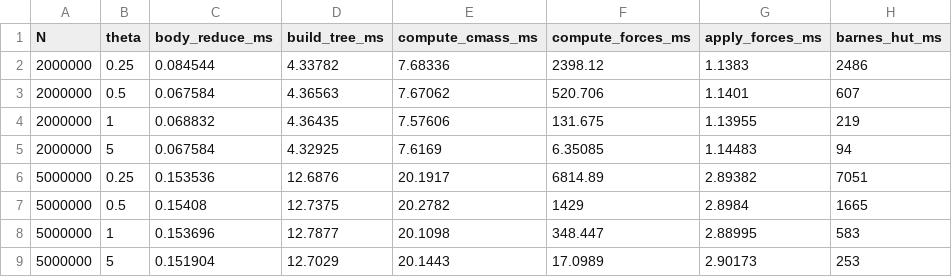
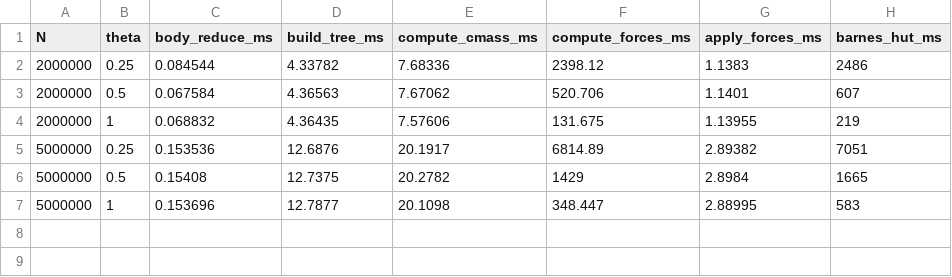
Before and after one commit to Andrew-Koulogeorge/barnes-hut, a CSV file: results/cuda_kernel_timesv3_big.csv, drawn as a sheet.

```diff
--- a/results/cuda_kernel_timesv3_big.csv
+++ b/results/cuda_kernel_timesv3_big.csv
@@ -4,3 +4,2 @@ N,theta,body_reduce_ms,build_tree_ms,compute_cmass_ms,compute_forces_ms,apply_fo
 2000000,1,0.068832,4.36435,7.57606,131.675,1.13955,219
-2000000,5,0.067584,4.32925,7.6169,6.35085,1.14483,94
 5000000,0.25,0.153536,12.6876,20.1917,6814.89,2.89382,7051
@@ -8,2 +7 @@ N,theta,body_reduce_ms,build_tree_ms,compute_cmass_ms,compute_forces_ms,apply_fo
 5000000,1,0.153696,12.7877,20.1098,348.447,2.88995,583
-5000000,5,0.151904,12.7029,20.1443,17.0989,2.90173,253
```
Also changed, not shown: results/cuda_benchmark_resultsv3.csv, results/cuda_benchmark_resultsv3_big.csv, 7 other files.
